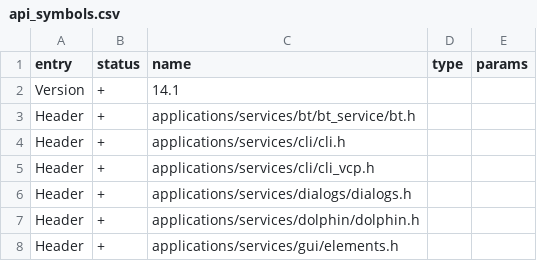
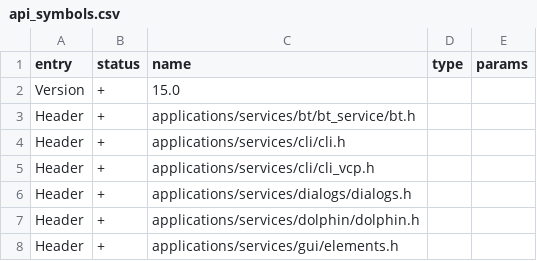
Before and after one commit to Gustav-png/Moon-Firmware, a CSV file: firmware/targets/f7/api_symbols.csv, drawn as a sheet; only a part is shown.

```diff
--- a/firmware/targets/f7/api_symbols.csv
+++ b/firmware/targets/f7/api_symbols.csv
@@ -1,3 +1,3 @@
 entry,status,name,type,params
-Version,+,14.1,,
+Version,+,15.0,,
 Header,+,applications/services/bt/bt_service/bt.h,,
```
Also changed, not shown: firmware/targets/f18/api_symbols.csv.
